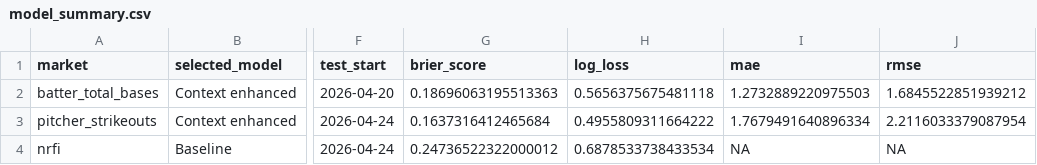
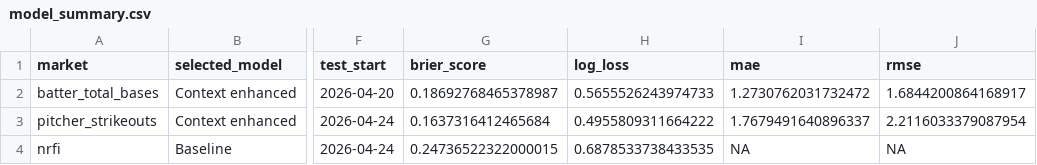
Before and after one commit to glederer04/Baseball-Props, a CSV file: site-data/model_summary.csv, drawn as a sheet; only a part is shown, gaps mark what is left out; the diff names each change by its address in the sheet, - before the commit and + after, or states it on an @@ line.

```diff
--- a/site-data/model_summary.csv
+++ b/site-data/model_summary.csv
-G2 (brier_score): 0.18696063195513363
+G2 (brier_score): 0.18692768465378987
-H2 (log_loss): 0.5656375675481118
+H2 (log_loss): 0.5655526243974733
-I2 (mae): 1.2732889220975503
+I2 (mae): 1.2730762031732472
-J2 (rmse): 1.6845522851939212
+J2 (rmse): 1.6844200864168917
-I3 (mae): 1.7679491640896334
+I3 (mae): 1.7679491640896337
-G4 (brier_score): 0.24736522322000012
+G4 (brier_score): 0.24736522322000015
-H4 (log_loss): 0.6878533738433534
+H4 (log_loss): 0.6878533738433535
```
Also changed, not shown: site-data/pick_results.csv, site-data/pipeline_status.csv, 8 other files.
